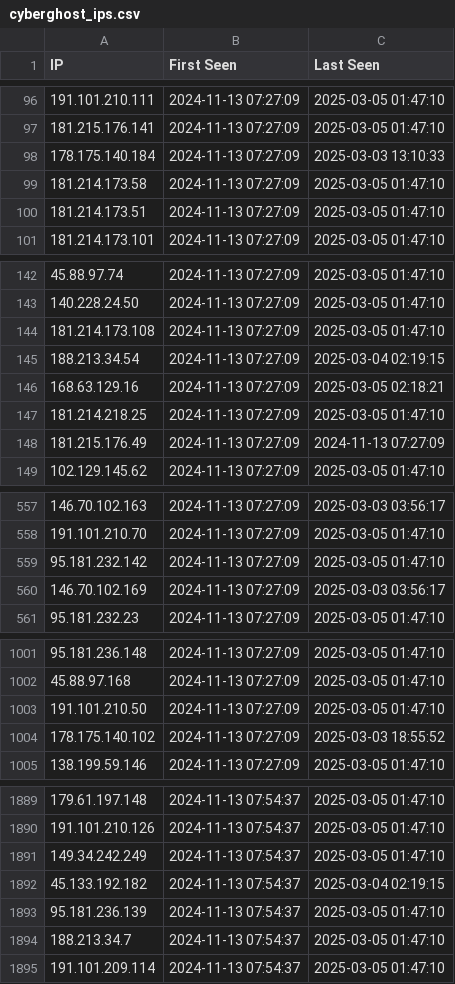
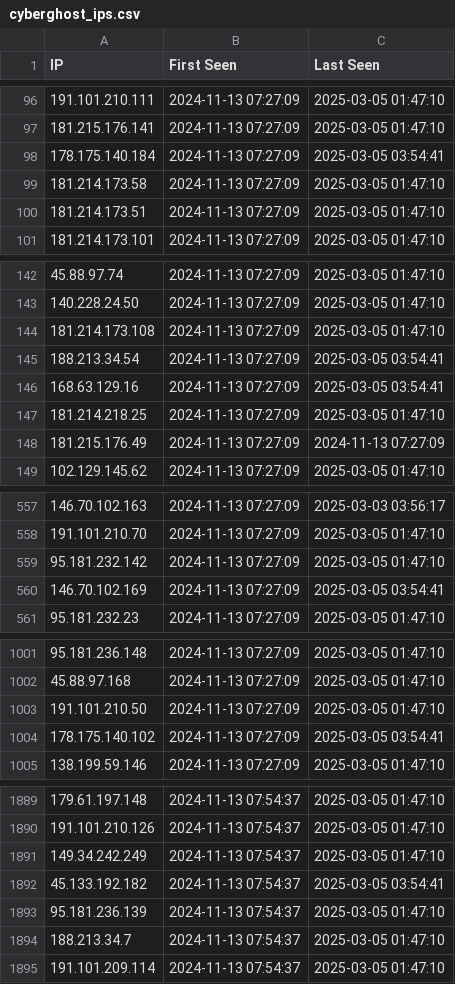
Before and after one commit to sudesh0sudesh/PIA-IPs, a CSV file: cyberghost_ips.csv, drawn as a sheet; only a part is shown, gaps mark what is left out; the diff covers the shown part only.

```diff
--- a/cyberghost_ips.csv
+++ b/cyberghost_ips.csv
@@ -97,3 +97,3 @@ IP,First Seen,Last Seen
 181.215.176.141,2024-11-13 07:27:09,2025-03-05 01:47:10
-178.175.140.184,2024-11-13 07:27:09,2025-03-03 13:10:33
+178.175.140.184,2024-11-13 07:27:09,2025-03-05 03:54:41
 181.214.173.58,2024-11-13 07:27:09,2025-03-05 01:47:10
@@ -144,4 +144,4 @@ IP,First Seen,Last Seen
 181.214.173.108,2024-11-13 07:27:09,2025-03-05 01:47:10
-188.213.34.54,2024-11-13 07:27:09,2025-03-04 02:19:15
-168.63.129.16,2024-11-13 07:27:09,2025-03-05 02:18:21
+188.213.34.54,2024-11-13 07:27:09,2025-03-05 03:54:41
+168.63.129.16,2024-11-13 07:27:09,2025-03-05 03:54:41
 181.214.218.25,2024-11-13 07:27:09,2025-03-05 01:47:10
@@ -559,3 +559,3 @@ IP,First Seen,Last Seen
 95.181.232.142,2024-11-13 07:27:09,2025-03-05 01:47:10
-146.70.102.169,2024-11-13 07:27:09,2025-03-03 03:56:17
+146.70.102.169,2024-11-13 07:27:09,2025-03-05 03:54:41
 95.181.232.23,2024-11-13 07:27:09,2025-03-05 01:47:10
@@ -1003,3 +1003,3 @@ IP,First Seen,Last Seen
 191.101.210.50,2024-11-13 07:27:09,2025-03-05 01:47:10
-178.175.140.102,2024-11-13 07:27:09,2025-03-03 18:55:52
+178.175.140.102,2024-11-13 07:27:09,2025-03-05 03:54:41
 138.199.59.146,2024-11-13 07:27:09,2025-03-05 01:47:10
@@ -1891,3 +1891,3 @@ IP,First Seen,Last Seen
 149.34.242.249,2024-11-13 07:54:37,2025-03-05 01:47:10
-45.133.192.182,2024-11-13 07:54:37,2025-03-04 02:19:15
+45.133.192.182,2024-11-13 07:54:37,2025-03-05 03:54:41
 95.181.236.139,2024-11-13 07:54:37,2025-03-05 01:47:10
```
Also changed, not shown: 4 edited cells elsewhere in this file.
